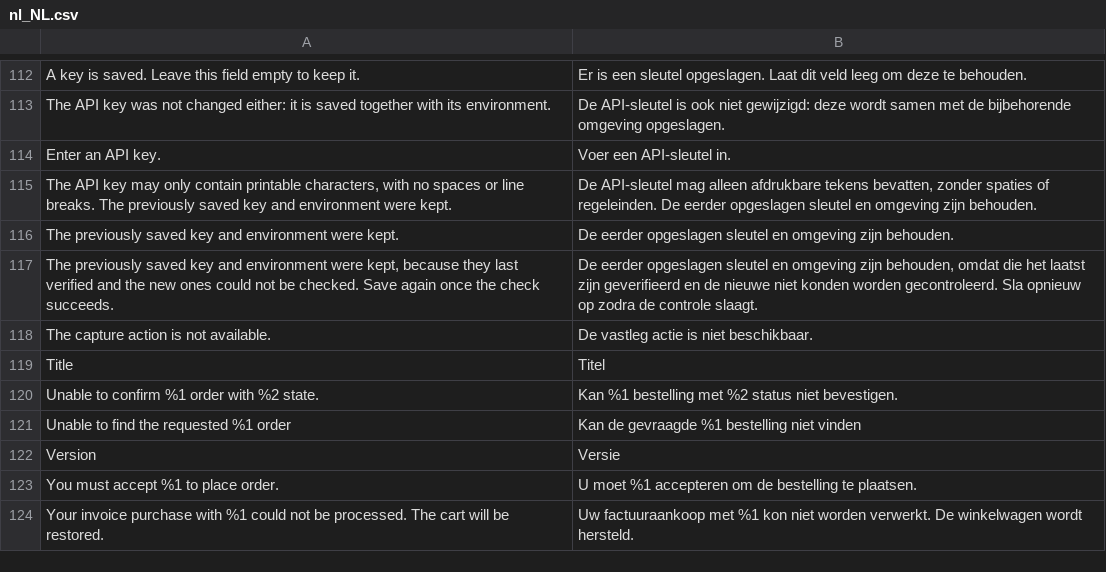
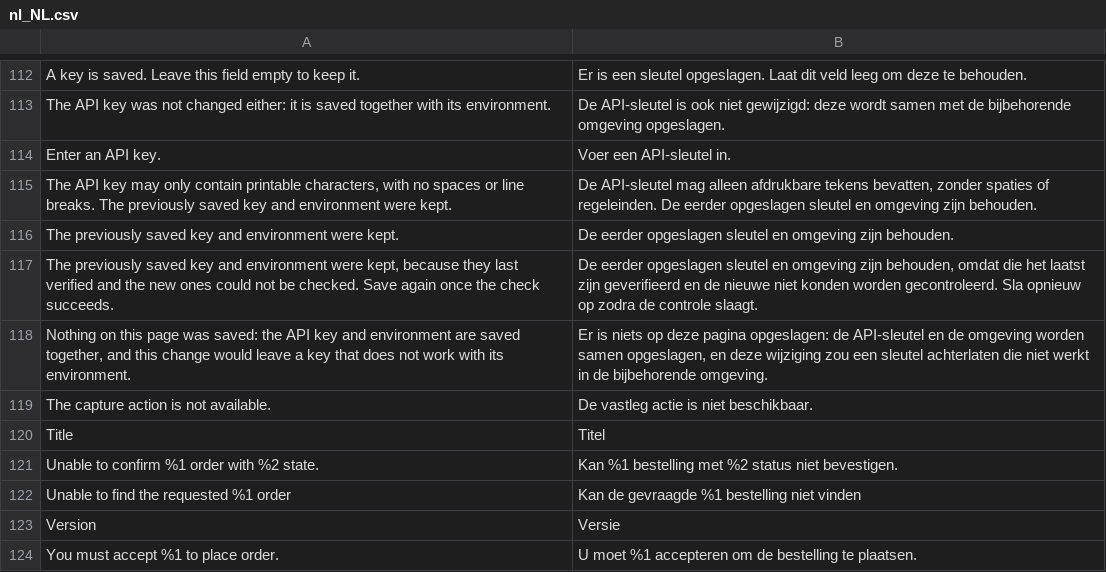
Before and after one commit to two-inc/magento-plugin, a CSV file: i18n/nl_NL.csv, drawn as a sheet; only a part is shown, gaps mark what is left out; the shorter side is filled out with more unchanged rows.

```diff
--- a/i18n/nl_NL.csv
+++ b/i18n/nl_NL.csv
@@ -117,2 +117,3 @@
 "The previously saved key and environment were kept, because they last verified and the new ones could not be checked. Save again once the check succeeds.","De eerder opgeslagen sleutel en omgeving zijn behouden, omdat die het laatst zijn geverifieerd en de nieuwe niet konden worden gecontroleerd. Sla opnieuw op zodra de controle slaagt."
+"Nothing on this page was saved: the API key and environment are saved together, and this change would leave a key that does not work with its environment.","Er is niets op deze pagina opgeslagen: de API-sleutel en de omgeving worden samen opgeslagen, en deze wijziging zou een sleutel achterlaten die niet werkt in de bijbehorende omgeving."
 "The capture action is not available.","De vastleg actie is niet beschikbaar."
```
Also changed, not shown: i18n/es_ES.csv, i18n/nb_NO.csv, 7 other files.
